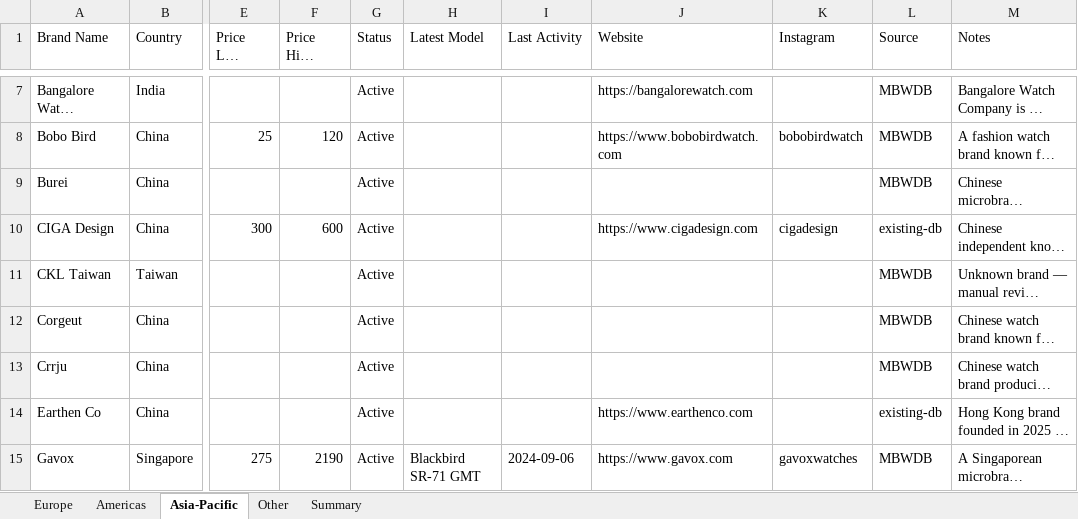
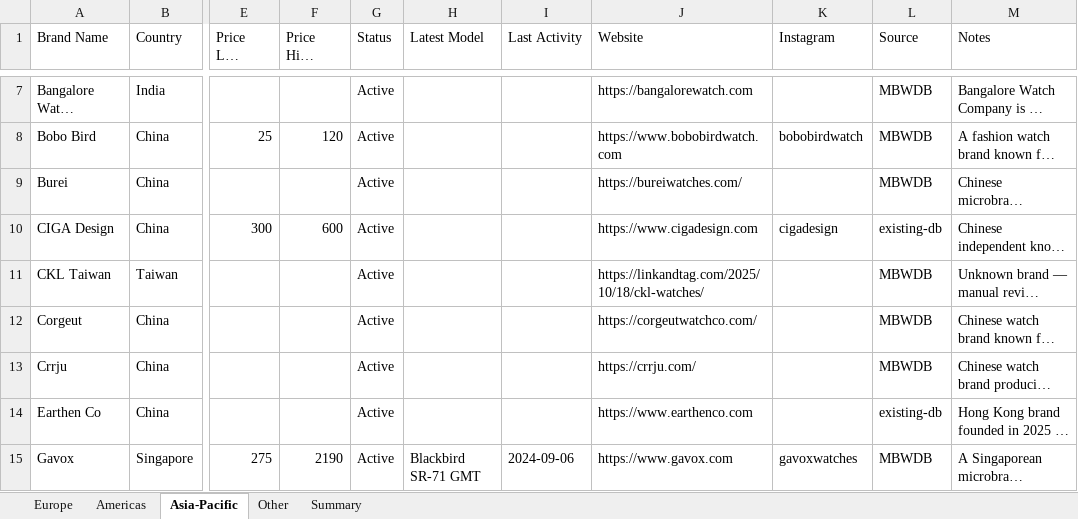
Before and after one commit to Hamishfrob/watch-microbrand-database, an Excel workbook: watch-microbrand-database.xlsx, sheet Asia-Pacific, drawn as a sheet; only a part is shown, gaps mark what is left out; long unchanged cells end in …; values as stored, in another font and other column widths than the file's, no borders; the diff covers the shown part only; the diff names each change by its address in the sheet, - before the commit and + after, or states it on an @@ line.

```diff
--- a/watch-microbrand-database.xlsx (sheet Asia-Pacific)
+++ b/watch-microbrand-database.xlsx (sheet Asia-Pacific)
-J9 (Website): (empty)
+J9 (Website): https://bureiwatches.com/
-J11 (Website): (empty)
+J11 (Website): https://linkandtag.com/2025/10/18/ckl-watches/
-J12 (Website): (empty)
+J12 (Website): https://corgeutwatchco.com/
-J13 (Website): (empty)
+J13 (Website): https://crrju.com/
```
Also changed, not shown: 8 edited cells elsewhere in this sheet, sheet Europe, sheet Other, sheet Americas, 4 other files.
